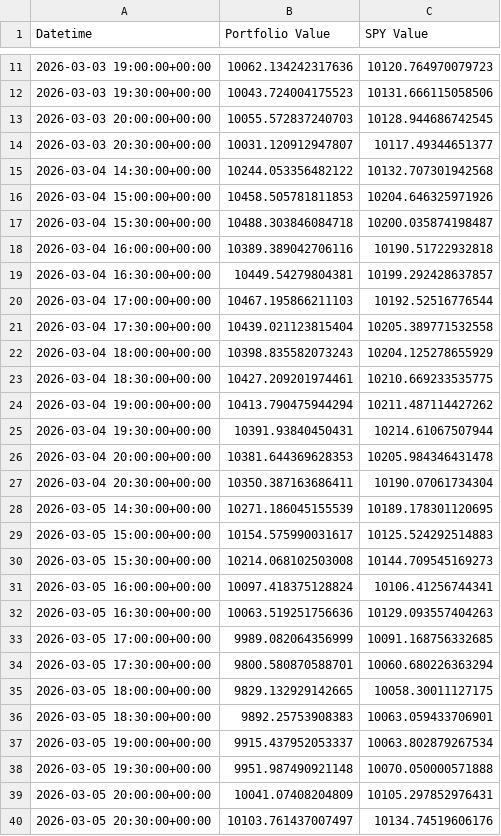
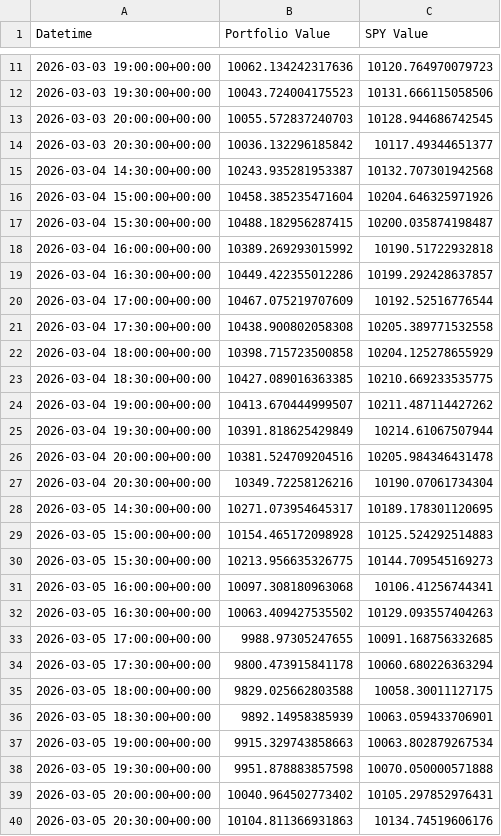
Before and after one commit to g-prakash/sp500_screener, a CSV file: hourly_index_picks_2026-03-03.csv, drawn as a sheet; only a part is shown, gaps mark what is left out; the diff covers the shown part only.

```diff
--- a/hourly_index_picks_2026-03-03.csv
+++ b/hourly_index_picks_2026-03-03.csv
@@ -13,28 +13,28 @@ Datetime,Portfolio Value,SPY Value
 2026-03-03 20:00:00+00:00,10055.572837240703,10128.944686742545
-2026-03-03 20:30:00+00:00,10031.120912947807,10117.49344651377
-2026-03-04 14:30:00+00:00,10244.053356482122,10132.707301942568
-2026-03-04 15:00:00+00:00,10458.505781811853,10204.646325971926
-2026-03-04 15:30:00+00:00,10488.303846084718,10200.035874198487
-2026-03-04 16:00:00+00:00,10389.389042706116,10190.51722932818
-2026-03-04 16:30:00+00:00,10449.54279804381,10199.292428637857
-2026-03-04 17:00:00+00:00,10467.195866211103,10192.52516776544
-2026-03-04 17:30:00+00:00,10439.021123815404,10205.389771532558
-2026-03-04 18:00:00+00:00,10398.835582073243,10204.125278655929
-2026-03-04 18:30:00+00:00,10427.209201974461,10210.669233535775
-2026-03-04 19:00:00+00:00,10413.790475944294,10211.487114427262
-2026-03-04 19:30:00+00:00,10391.93840450431,10214.61067507944
-2026-03-04 20:00:00+00:00,10381.644369628353,10205.984346431478
-2026-03-04 20:30:00+00:00,10350.387163686411,10190.07061734304
-2026-03-05 14:30:00+00:00,10271.186045155539,10189.178301120695
-2026-03-05 15:00:00+00:00,10154.575990031617,10125.524292514883
-2026-03-05 15:30:00+00:00,10214.068102503008,10144.709545169273
-2026-03-05 16:00:00+00:00,10097.418375128824,10106.41256744341
-2026-03-05 16:30:00+00:00,10063.519251756636,10129.093557404263
-2026-03-05 17:00:00+00:00,9989.082064356999,10091.168756332685
-2026-03-05 17:30:00+00:00,9800.580870588701,10060.680226363294
-2026-03-05 18:00:00+00:00,9829.132929142665,10058.30011127175
-2026-03-05 18:30:00+00:00,9892.25753908383,10063.059433706901
-2026-03-05 19:00:00+00:00,9915.437952053337,10063.802879267534
-2026-03-05 19:30:00+00:00,9951.987490921148,10070.050000571888
-2026-03-05 20:00:00+00:00,10041.07408204809,10105.297852976431
-2026-03-05 20:30:00+00:00,10103.761437007497,10134.74519606176
+2026-03-03 20:30:00+00:00,10036.132296185842,10117.49344651377
+2026-03-04 14:30:00+00:00,10243.935281953387,10132.707301942568
+2026-03-04 15:00:00+00:00,10458.385235471604,10204.646325971926
+2026-03-04 15:30:00+00:00,10488.182956287415,10200.035874198487
+2026-03-04 16:00:00+00:00,10389.269293015992,10190.51722932818
+2026-03-04 16:30:00+00:00,10449.422355012286,10199.292428637857
+2026-03-04 17:00:00+00:00,10467.075219707609,10192.52516776544
+2026-03-04 17:30:00+00:00,10438.900802058308,10205.389771532558
+2026-03-04 18:00:00+00:00,10398.715723500858,10204.125278655929
+2026-03-04 18:30:00+00:00,10427.089016363385,10210.669233535775
+2026-03-04 19:00:00+00:00,10413.670444999507,10211.487114427262
+2026-03-04 19:30:00+00:00,10391.818625429849,10214.61067507944
+2026-03-04 20:00:00+00:00,10381.524709204516,10205.984346431478
+2026-03-04 20:30:00+00:00,10349.72258126216,10190.07061734304
+2026-03-05 14:30:00+00:00,10271.073954645317,10189.178301120695
+2026-03-05 15:00:00+00:00,10154.465172098928,10125.524292514883
+2026-03-05 15:30:00+00:00,10213.956635326775,10144.709545169273
+2026-03-05 16:00:00+00:00,10097.308180963068,10106.41256744341
+2026-03-05 16:30:00+00:00,10063.409427535502,10129.093557404263
+2026-03-05 17:00:00+00:00,9988.97305247655,10091.168756332685
+2026-03-05 17:30:00+00:00,9800.473915841178,10060.680226363294
+2026-03-05 18:00:00+00:00,9829.025662803588,10058.30011127175
+2026-03-05 18:30:00+00:00,9892.14958385939,10063.059433706901
+2026-03-05 19:00:00+00:00,9915.329743858663,10063.802879267534
+2026-03-05 19:30:00+00:00,9951.878883857598,10070.050000571888
+2026-03-05 20:00:00+00:00,10040.964502773402,10105.297852976431
+2026-03-05 20:30:00+00:00,10104.811366931863,10134.74519606176
```
Also changed, not shown: 2 added rows and 125 edited cells elsewhere in this file, 2 other files.
